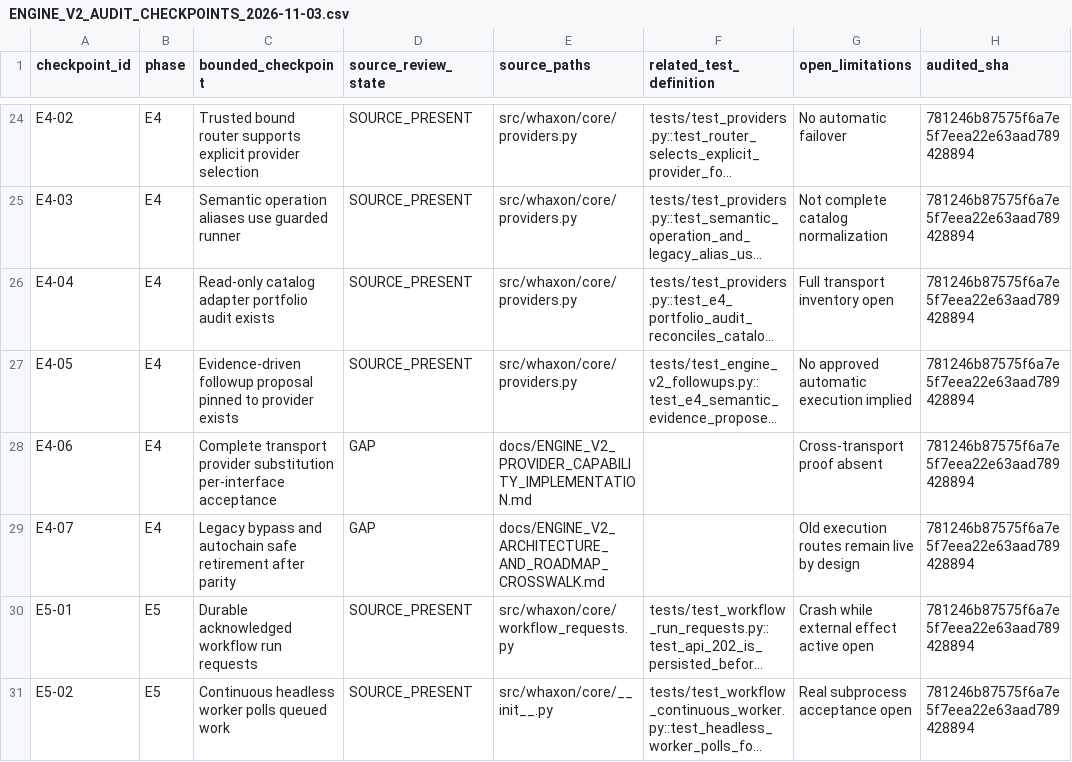
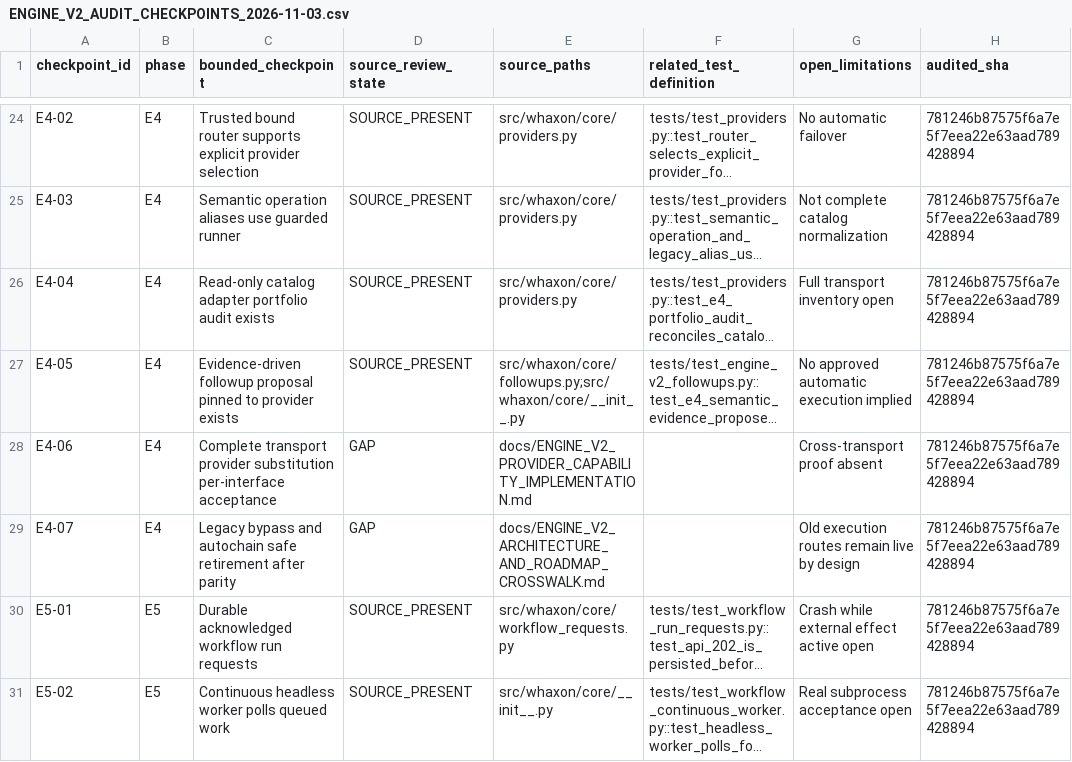
Before and after one commit to andreipath26/WHAXON-AI-Forensics, a CSV file: docs/ENGINE_V2_AUDIT_CHECKPOINTS_2026-11-03.csv, drawn as a sheet; only a part is shown, gaps mark what is left out; long unchanged cells end in …; the diff names each change by its address in the sheet, - before the commit and + after, or states it on an @@ line.

Commit message:
docs(engine-v2): correct follow-up planner source mapping

```diff
--- a/docs/ENGINE_V2_AUDIT_CHECKPOINTS_2026-11-03.csv
+++ b/docs/ENGINE_V2_AUDIT_CHECKPOINTS_2026-11-03.csv
-E27 (source_paths): src/whaxon/core/providers.py
+E27 (source_paths): src/whaxon/core/followups.py;src/whaxon/core/__init__.py
```
